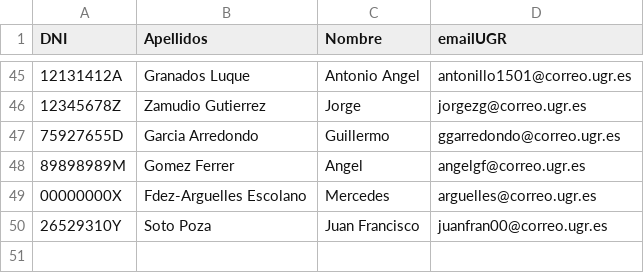
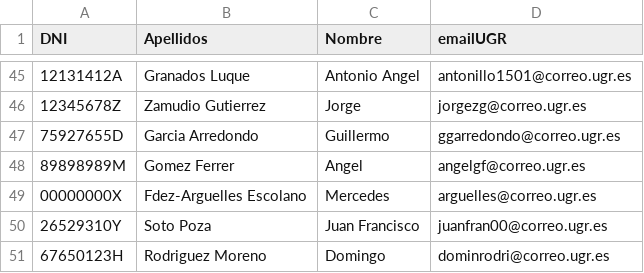
Before and after one commit to davidPalomar-ugr/iseP2, a CSV file: alumnos.csv, drawn as a sheet; only a part is shown, gaps mark what is left out.

Commit message:
Domingo Rodriguez anade sus datos personales

```diff
--- a/alumnos.csv
+++ b/alumnos.csv
@@ -50 +50,2 @@ DNI, Apellidos, Nombre, emailUGR
 26529310Y, Soto Poza, Juan Francisco, juanfran00@correo.ugr.es
+67650123H, Rodriguez Moreno, Domingo, dominrodri@correo.ugr.es
```
